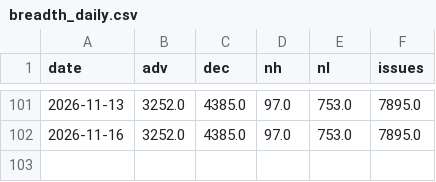
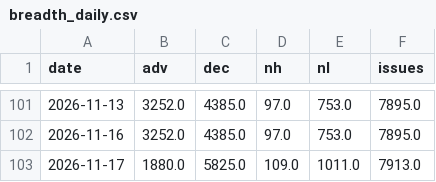
Before and after one commit to hatkohei0611-design/market-monitor, a CSV file: data/breadth_daily.csv, drawn as a sheet; only a part is shown, gaps mark what is left out.

```diff
--- a/data/breadth_daily.csv
+++ b/data/breadth_daily.csv
@@ -102 +102,2 @@ date,adv,dec,nh,nl,issues
 2026-11-16,3252.0,4385.0,97.0,753.0,7895.0
+2026-11-17,1880.0,5825.0,109.0,1011.0,7913.0
```
Also changed, not shown: data/score_history.csv, data/spx.csv, 5 other files.
